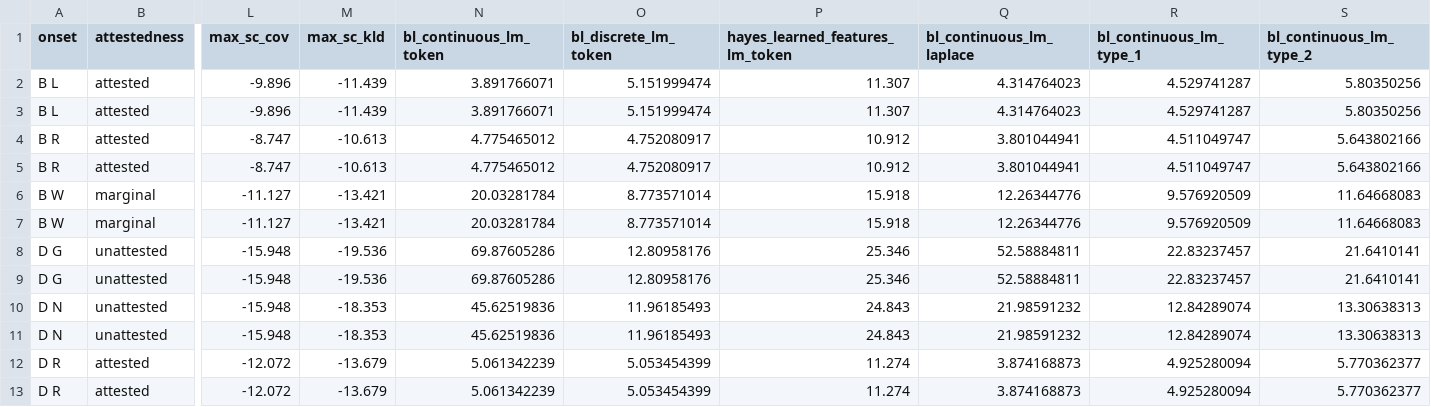
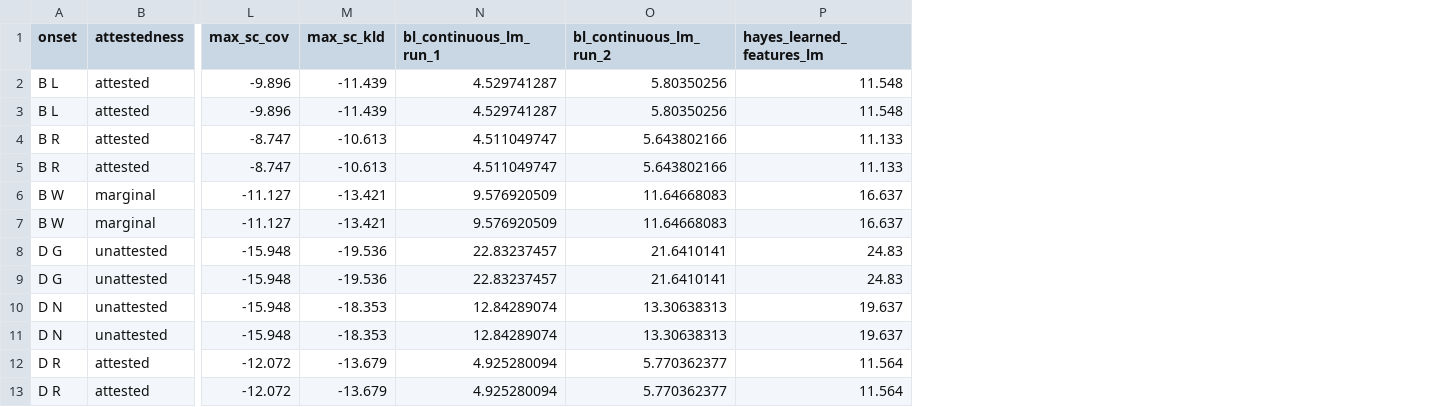
Before and after one commit to hutengdai/vector_bilinear, a CSV file: models/results/overall_scores.csv, drawn as a sheet; only a part is shown, gaps mark what is left out; removed rows and columns are numbered as before the commit, all else as after; the diff names each change by its address in the sheet, - before the commit and + after, or states it on an @@ line.

```diff
--- a/models/results/overall_scores.csv
+++ b/models/results/overall_scores.csv
-column N (bl_continuous_lm_token), rows 2-13: 3.891766071 | 3.891766071 | 4.775465012 | 4.775465012 | 20.03281784 | 20.03281784 | 69.87605286 | 69.87605286 | 45.62519836 | 45.62519836 | 5.061342239 | 5.061342239
-column O (bl_discrete_lm_token), rows 2-13: 5.151999474 | 5.151999474 | 4.752080917 | 4.752080917 | 8.773571014 | 8.773571014 | 12.80958176 | 12.80958176 | 11.96185493 | 11.96185493 | 5.053454399 | 5.053454399
-column P (hayes_learned_features_lm_token), rows 2-13: 11.307 | 11.307 | 10.912 | 10.912 | 15.918 | 15.918 | 25.346 | 25.346 | 24.843 | 24.843 | 11.274 | 11.274
-column Q (bl_continuous_lm_laplace), rows 2-13: 4.314764023 | 4.314764023 | 3.801044941 | 3.801044941 | 12.26344776 | 12.26344776 | 52.58884811 | 52.58884811 | 21.98591232 | 21.98591232 | 3.874168873 | 3.874168873
+column P (hayes_learned_features_lm), rows 2-13: 11.548 | 11.548 | 11.133 | 11.133 | 16.637 | 16.637 | 24.83 | 24.83 | 19.637 | 19.637 | 11.564 | 11.564
-N1: bl_continuous_lm_type_1
+N1: bl_continuous_lm_run_1
-O1: bl_continuous_lm_type_2
+O1: bl_continuous_lm_run_2
```
Also changed, not shown: models/results/grouped_correlations.csv, models/results/overall_correlations.csv, 14 other files.
